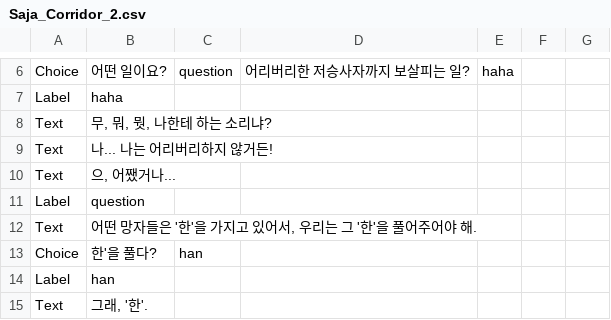
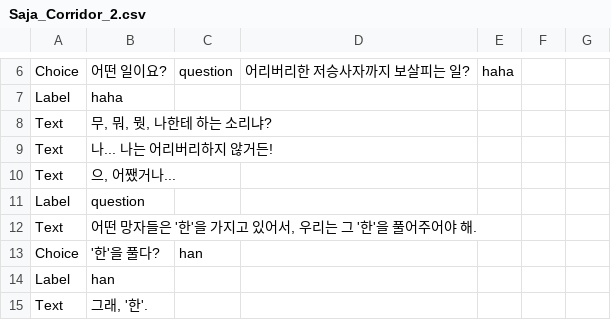
Before and after one commit to devAdaid/WaveStory, a CSV file: Assets/Resources/Dialogues/Saja_Corridor_2.csv, drawn as a sheet; only a part is shown, gaps mark what is left out.

```diff
--- a/Assets/Resources/Dialogues/Saja_Corridor_2.csv
+++ b/Assets/Resources/Dialogues/Saja_Corridor_2.csv
@@ -12,3 +12,3 @@ Label,question,,,,,
 Text,"어떤 망자들은 '한'을 가지고 있어서, 우리는 그 '한'을 풀어주어야 해.",,,,,
-Choice,한'을 풀다?,han,,,,
+Choice,'한'을 풀다?,han,,,,
 Label,han,,,,,
```
Also changed, not shown: 1 other file.
